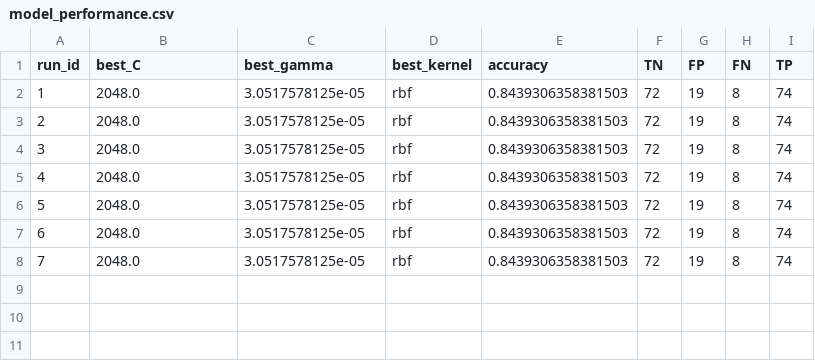
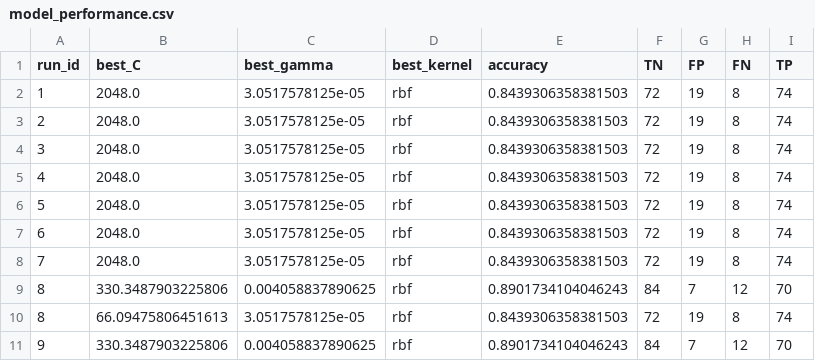
Before and after one commit to huyahoo/svm-classifier, a CSV file: output/model_performance.csv, drawn as a sheet; the diff names each change by its address in the sheet, - before the commit and + after, or states it on an @@ line.

```diff
--- a/output/model_performance.csv
+++ b/output/model_performance.csv
+row 9: 8 | 330.3487903225806 | 0.004058837890625 | rbf | 0.8901734104046243 | 84 | 7 | 12 | 70
+row 10: 8 | 66.09475806451613 | 3.0517578125e-05 | rbf | 0.8439306358381503 | 72 | 19 | 8 | 74
+row 11: 9 | 330.3487903225806 | 0.004058837890625 | rbf | 0.8901734104046243 | 84 | 7 | 12 | 70
```
Also changed, not shown: data/preprocessed_credit_card_approvals.csv, output/classification_report.csv, 3 other files.
